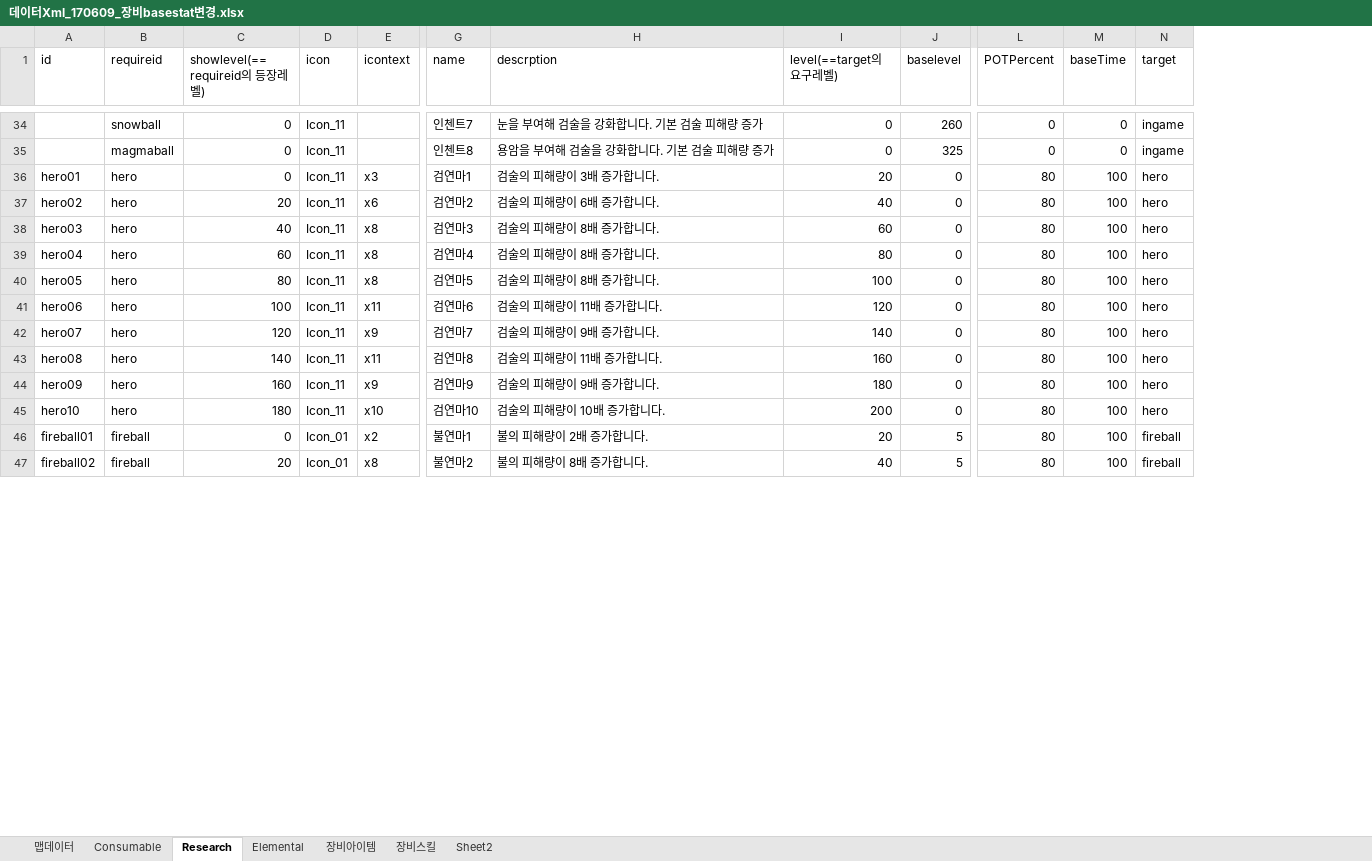
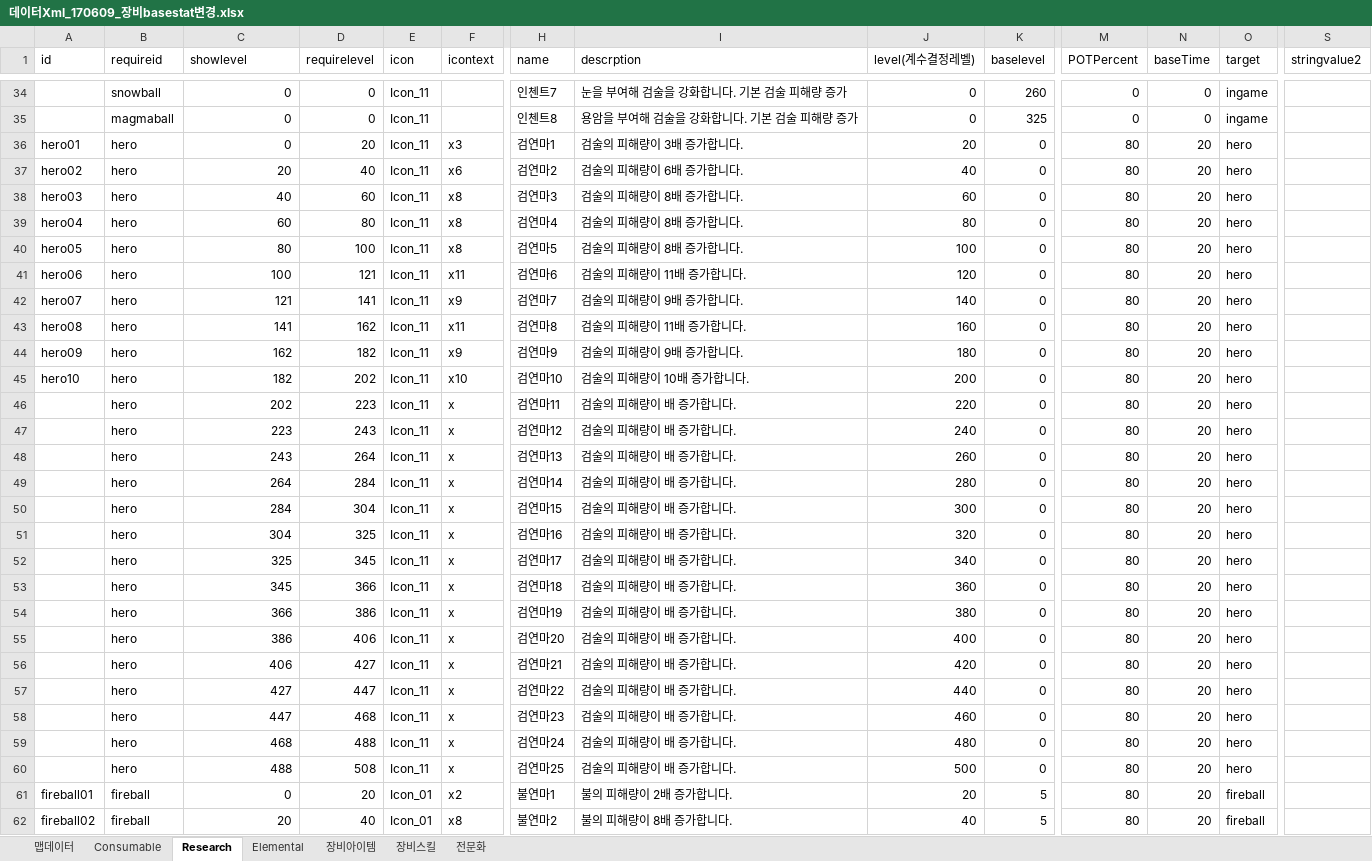
Before and after one commit to LEEJAEHAN/SexyBack, an Excel workbook: Doc/데이터Xml_170609_장비basestat변경.xlsx, sheet Research, drawn as a sheet; only a part is shown, gaps mark what is left out; values as stored, in another font and other column widths than the file's, no cell formats; table styles not drawn; addresses are those after the commit; rows hold the shown columns only; the diff covers the shown part only; the diff names each change by its address in the sheet, - before the commit and + after, or states it on an @@ line.

```diff
--- a/Doc/데이터Xml_170609_장비basestat변경.xlsx (sheet Research)
+++ b/Doc/데이터Xml_170609_장비basestat변경.xlsx (sheet Research)
-sheet tab: Sheet2
+sheet tab: 전문화
+column D (requirelevel), rows 34-45: 0 | 0 | 20 | 40 | 60 | 80 | 100 | 121 | 141 | 162 | 182 | 202; rows 61-62: 20 | 40
+column S (stringvalue2), empty
-C1: showlevel(== requireid의 등장레벨)
+C1: showlevel
-J1: level(==target의 요구레벨)
+J1: level(계수결정레벨)
-N36:N45 (baseTime): 100
+N36:N45 (baseTime): 20
-C42 (showlevel): 120
+C42 (showlevel): 121
-C43 (showlevel): 140
+C43 (showlevel): 141
-C44 (showlevel): 160
+C44 (showlevel): 162
-C45 (showlevel): 180
+C45 (showlevel): 182
+row 46:  | hero | 202 | 223 | Icon_11 | x | 검연마11 | 검술의 피해량이 배 증가합니다. | 220 | 0 | 80 | 20 | hero
+row 47:  | hero | 223 | 243 | Icon_11 | x | 검연마12 | 검술의 피해량이 배 증가합니다. | 240 | 0 | 80 | 20 | hero
+row 48:  | hero | 243 | 264 | Icon_11 | x | 검연마13 | 검술의 피해량이 배 증가합니다. | 260 | 0 | 80 | 20 | hero
+row 49:  | hero | 264 | 284 | Icon_11 | x | 검연마14 | 검술의 피해량이 배 증가합니다. | 280 | 0 | 80 | 20 | hero
+row 50:  | hero | 284 | 304 | Icon_11 | x | 검연마15 | 검술의 피해량이 배 증가합니다. | 300 | 0 | 80 | 20 | hero
+row 51:  | hero | 304 | 325 | Icon_11 | x | 검연마16 | 검술의 피해량이 배 증가합니다. | 320 | 0 | 80 | 20 | hero
+row 52:  | hero | 325 | 345 | Icon_11 | x | 검연마17 | 검술의 피해량이 배 증가합니다. | 340 | 0 | 80 | 20 | hero
+row 53:  | hero | 345 | 366 | Icon_11 | x | 검연마18 | 검술의 피해량이 배 증가합니다. | 360 | 0 | 80 | 20 | hero
+row 54:  | hero | 366 | 386 | Icon_11 | x | 검연마19 | 검술의 피해량이 배 증가합니다. | 380 | 0 | 80 | 20 | hero
+row 55:  | hero | 386 | 406 | Icon_11 | x | 검연마20 | 검술의 피해량이 배 증가합니다. | 400 | 0 | 80 | 20 | hero
+row 56:  | hero | 406 | 427 | Icon_11 | x | 검연마21 | 검술의 피해량이 배 증가합니다. | 420 | 0 | 80 | 20 | hero
+row 57:  | hero | 427 | 447 | Icon_11 | x | 검연마22 | 검술의 피해량이 배 증가합니다. | 440 | 0 | 80 | 20 | hero
+row 58:  | hero | 447 | 468 | Icon_11 | x | 검연마23 | 검술의 피해량이 배 증가합니다. | 460 | 0 | 80 | 20 | hero
+row 59:  | hero | 468 | 488 | Icon_11 | x | 검연마24 | 검술의 피해량이 배 증가합니다. | 480 | 0 | 80 | 20 | hero
+row 60:  | hero | 488 | 508 | Icon_11 | x | 검연마25 | 검술의 피해량이 배 증가합니다. | 500 | 0 | 80 | 20 | hero
-N61:N62 (baseTime): 100
+N61:N62 (baseTime): 20
```
Also changed, not shown: 80 edited cells elsewhere in this sheet, sheet 전문화, sheet 맵데이터, cell formats, formulas that keep their value, Doc/기획문서_170610.xlsx, 54 other files.
